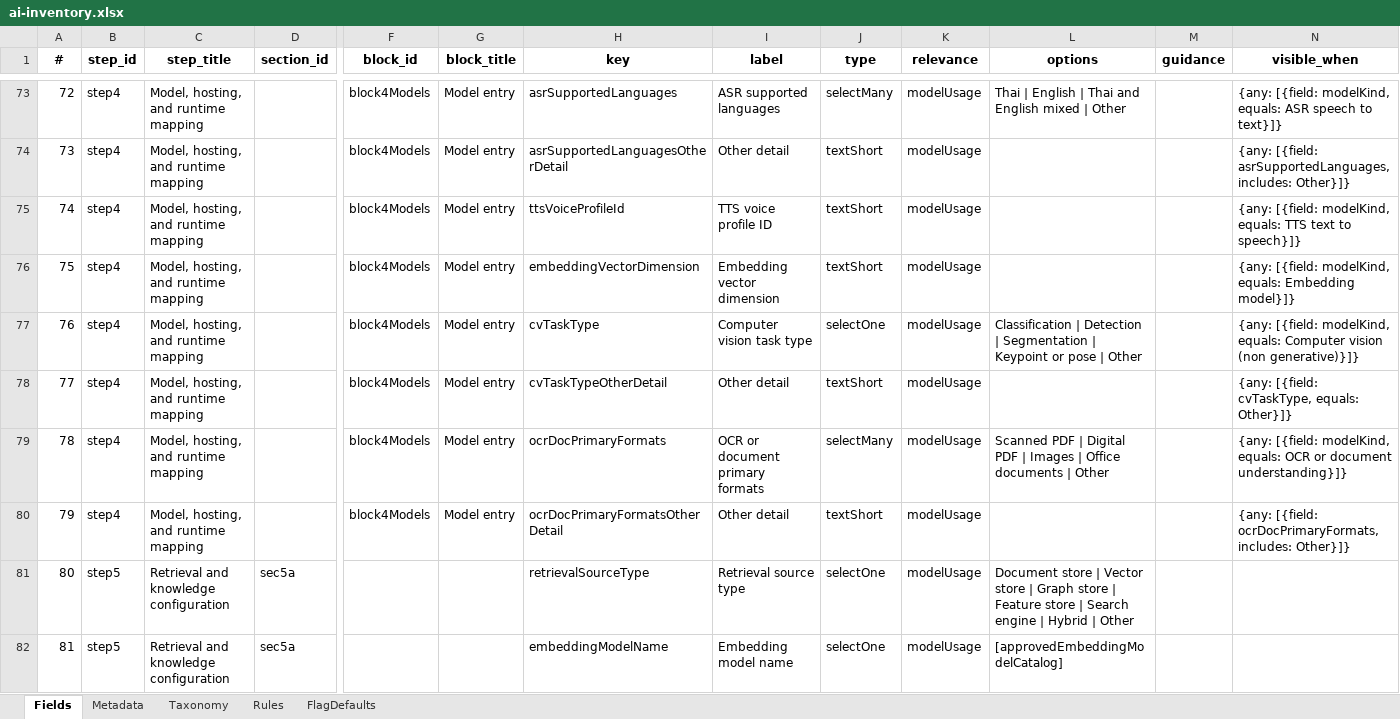
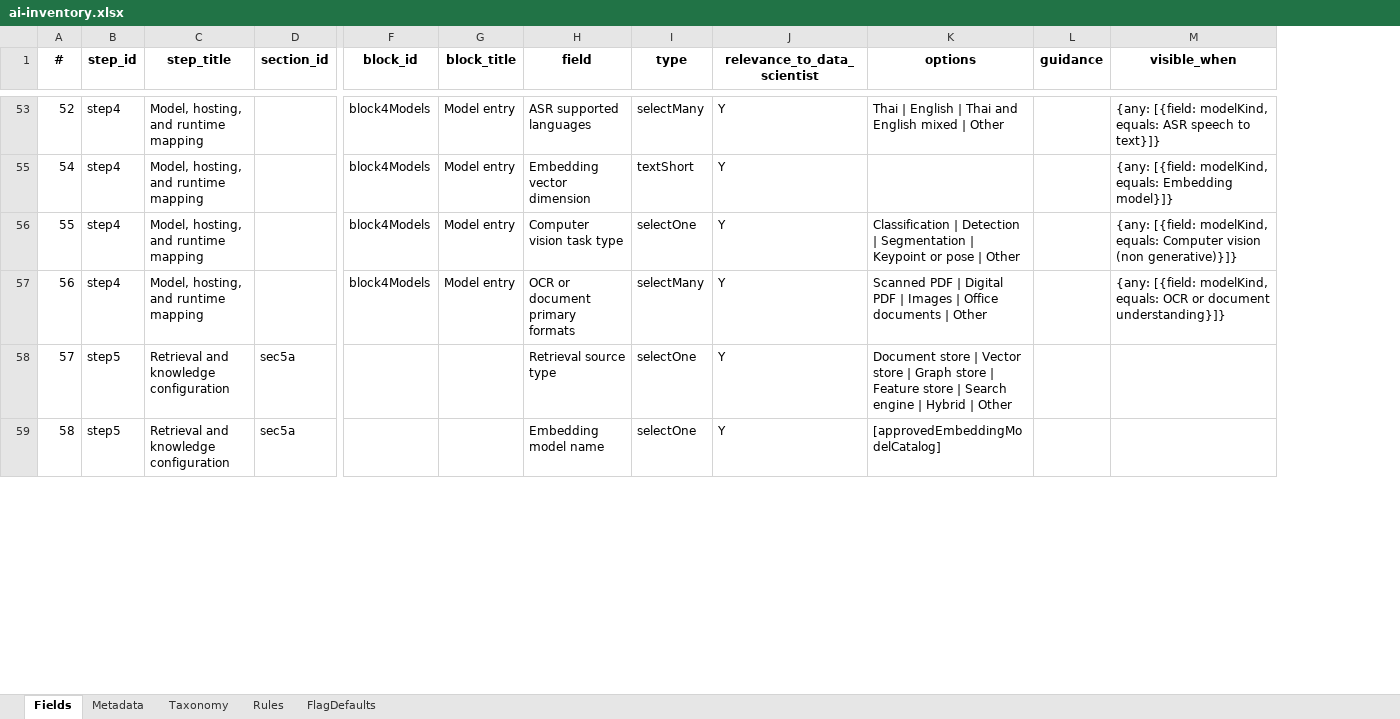
Before and after one commit to Sirabhop/secure-ai-tooling, an Excel workbook: risk-map/excels/ai-inventory.xlsx, sheet Fields, drawn as a sheet; only a part is shown, gaps mark what is left out; values as stored, in another font and other column widths than the file's, no borders; conditional formats not drawn; removed rows and columns are numbered as before the commit, all else as after; rows hold the shown columns only; the diff covers the shown part only; the diff names each change by its address in the sheet, - before the commit and + after, or states it on an @@ line.

```diff
--- a/risk-map/excels/ai-inventory.xlsx (sheet Fields)
+++ b/risk-map/excels/ai-inventory.xlsx (sheet Fields)
-column H (key), row 73: asrSupportedLanguages; rows 76-77: embeddingVectorDimension | cvTaskType; row 79: ocrDocPrimaryFormats; rows 81-82: retrievalSourceType | embeddingModelName
-column K (relevance), row 73: modelUsage; rows 76-77: modelUsage | modelUsage; row 79: modelUsage; rows 81-82: modelUsage | modelUsage
+column J (relevance_to_data_scientist), rows 53-59: all Y
-H1: label
+H1: field
-A53 (#): 72
+A53 (#): 52
-row 74: 73 | step4 | Model, hosting, and runtime mapping |  | block4Models | Model entry | asrSupportedLanguagesOtherDetail | Other detail | textShort | modelUsage |  |  | {any: [{field: asrSupportedLanguages, includes: Other}]}
-row 75: 74 | step4 | Model, hosting, and runtime mapping |  | block4Models | Model entry | ttsVoiceProfileId | TTS voice profile ID | textShort | modelUsage |  |  | {any: [{field: modelKind, equals: TTS text to speech}]}
-A55 (#): 75
+A55 (#): 54
-A56 (#): 76
+A56 (#): 55
-row 78: 77 | step4 | Model, hosting, and runtime mapping |  | block4Models | Model entry | cvTaskTypeOtherDetail | Other detail | textShort | modelUsage |  |  | {any: [{field: cvTaskType, equals: Other}]}
-A57 (#): 78
+A57 (#): 56
-row 80: 79 | step4 | Model, hosting, and runtime mapping |  | block4Models | Model entry | ocrDocPrimaryFormatsOtherDetail | Other detail | textShort | modelUsage |  |  | {any: [{field: ocrDocPrimaryFormats, includes: Other}]}
-A58 (#): 80
+A58 (#): 57
-A59 (#): 81
+A59 (#): 58
```
Also changed, not shown: 33 removed rows and 63 edited cells elsewhere in this sheet, hidden cells, 15 other files.
